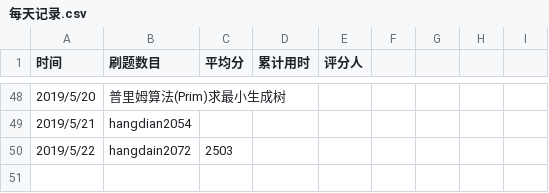
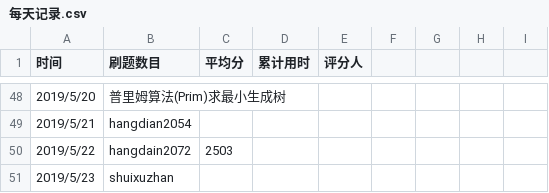
Before and after one commit to xgk1806803hah/C_language_practice, a CSV file: daily/每天记录.csv, drawn as a sheet; only a part is shown, gaps mark what is left out; the diff names each change by its address in the sheet, - before the commit and + after, or states it on an @@ line.

Commit message:
Update 每天记录.csv

```diff
--- a/daily/每天记录.csv
+++ b/daily/每天记录.csv
+row 51: 2019/5/23 | shuixuzhan
```
